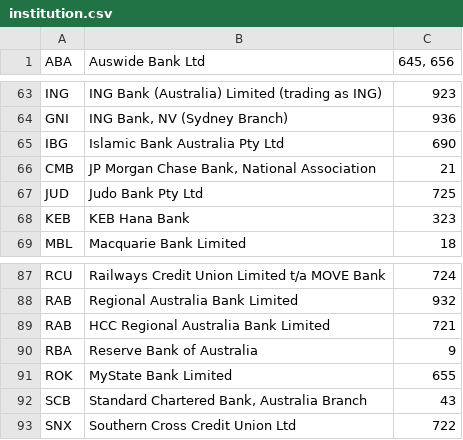
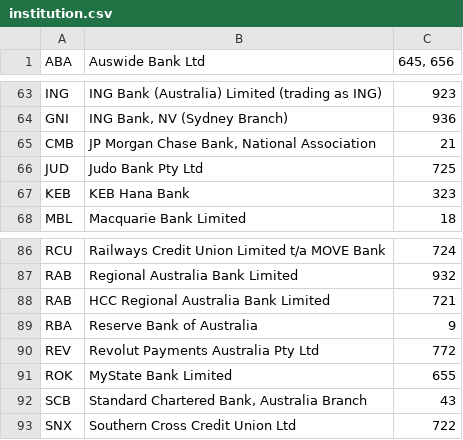
Before and after one commit to lfsgroup/bank, a CSV file: data/institution.csv, drawn as a sheet; only a part is shown, gaps mark what is left out; removed rows and columns are numbered as before the commit, all else as after; the diff names each change by its address in the sheet, - before the commit and + after, or states it on an @@ line.

```diff
--- a/data/institution.csv
+++ b/data/institution.csv
-row 65: IBG | Islamic Bank Australia Pty Ltd | 690
+row 90: REV | Revolut Payments Australia Pty Ltd | 772
```
Also changed, not shown: 3 other files.
